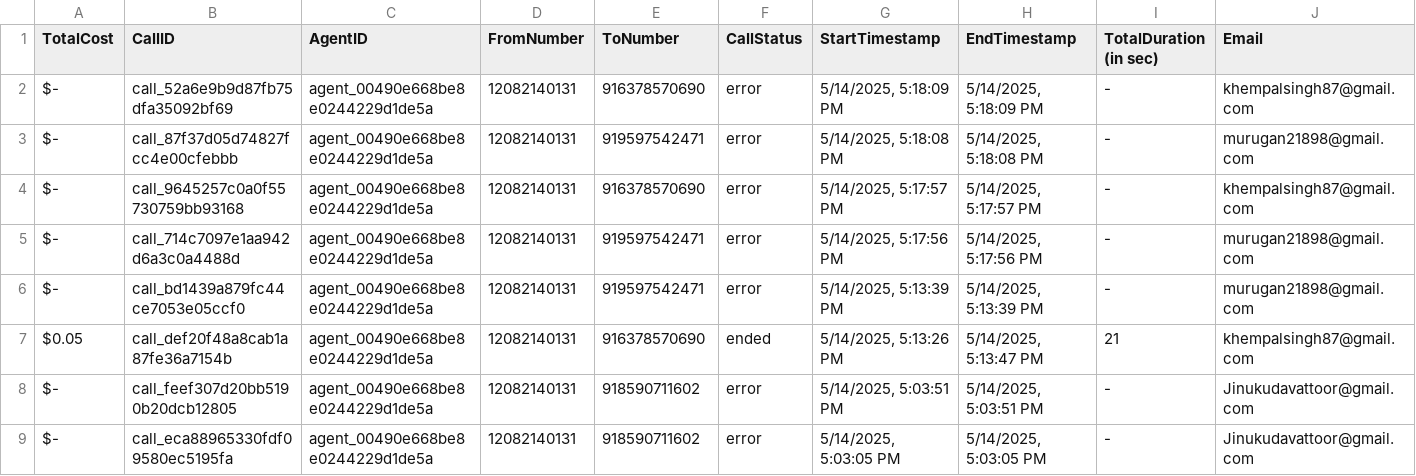
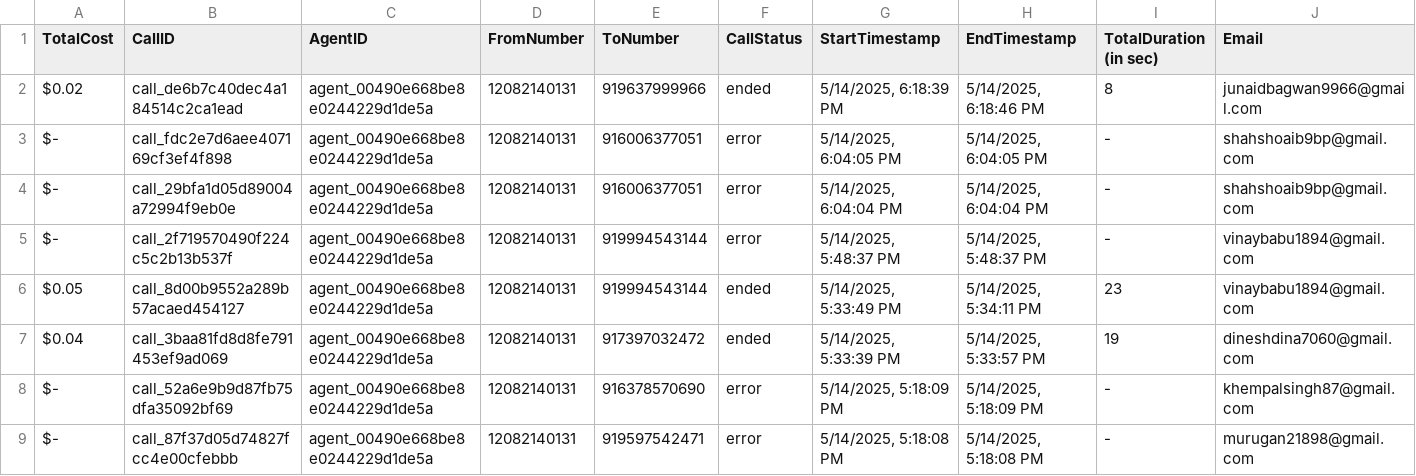
Before and after one commit to Urban-gabru-yog/Trimfinity_Dashboard_1104, a CSV file: data/call_data.csv, drawn as a sheet; only a part is shown; the shorter side is filled out with more unchanged rows; rows hold the shown columns only; the diff names each change by its address in the sheet, - before the commit and + after, or states it on an @@ line.

```diff
--- a/data/call_data.csv
+++ b/data/call_data.csv
+row 2: $0.02 | call_de6b7c40dec4a184514c2ca1ead | agent_00490e668be8e0244229d1de5a | 12082140131 | 919637999966 | ended | 5/14/2025, 6:18:39 PM | 5/14/2025, 6:18:46 PM | 8 | junaidbagwan9966@gmail.com
+row 3: $- | call_fdc2e7d6aee407169cf3ef4f898 | agent_00490e668be8e0244229d1de5a | 12082140131 | 916006377051 | error | 5/14/2025, 6:04:05 PM | 5/14/2025, 6:04:05 PM | - | shahshoaib9bp@gmail.com
+row 4: $- | call_29bfa1d05d89004a72994f9eb0e | agent_00490e668be8e0244229d1de5a | 12082140131 | 916006377051 | error | 5/14/2025, 6:04:04 PM | 5/14/2025, 6:04:04 PM | - | shahshoaib9bp@gmail.com
+row 5: $- | call_2f719570490f224c5c2b13b537f | agent_00490e668be8e0244229d1de5a | 12082140131 | 919994543144 | error | 5/14/2025, 5:48:37 PM | 5/14/2025, 5:48:37 PM | - | vinaybabu1894@gmail.com
+row 6: $0.05 | call_8d00b9552a289b57acaed454127 | agent_00490e668be8e0244229d1de5a | 12082140131 | 919994543144 | ended | 5/14/2025, 5:33:49 PM | 5/14/2025, 5:34:11 PM | 23 | vinaybabu1894@gmail.com
+row 7: $0.04 | call_3baa81fd8d8fe791453ef9ad069 | agent_00490e668be8e0244229d1de5a | 12082140131 | 917397032472 | ended | 5/14/2025, 5:33:39 PM | 5/14/2025, 5:33:57 PM | 19 | dineshdina7060@gmail.com
```
Also changed, not shown: data/merged_data.csv.
